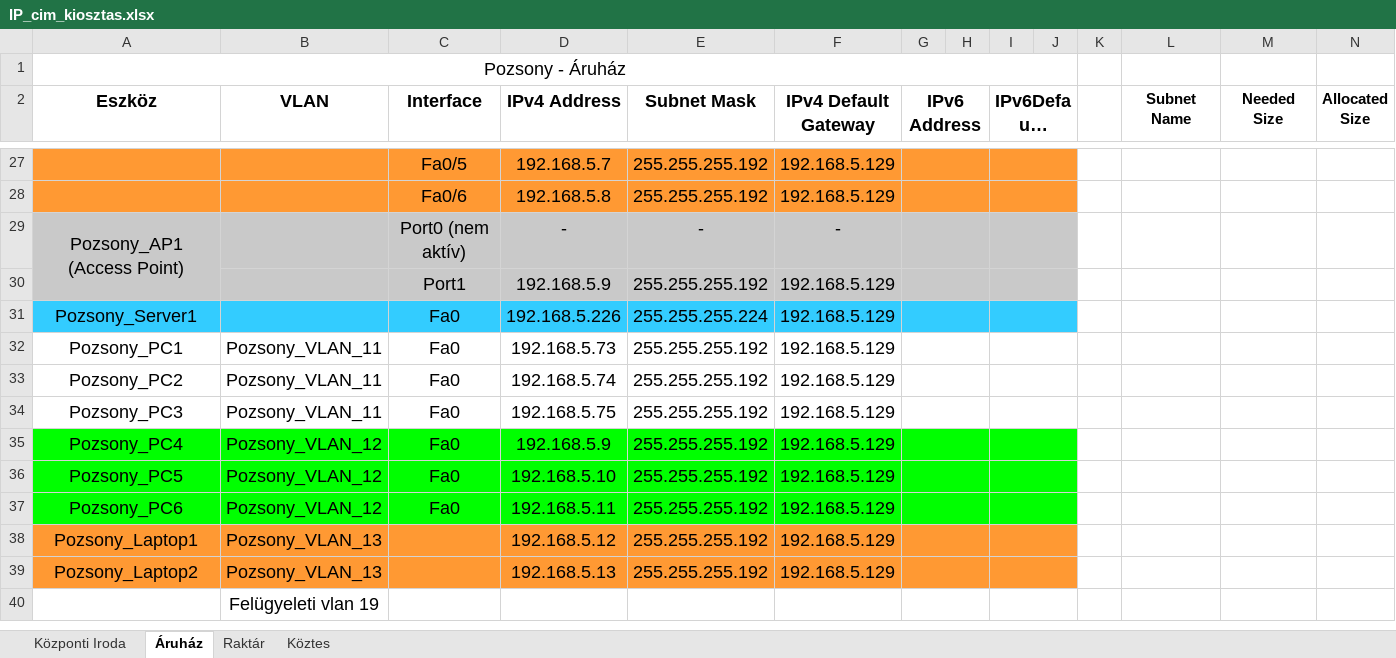
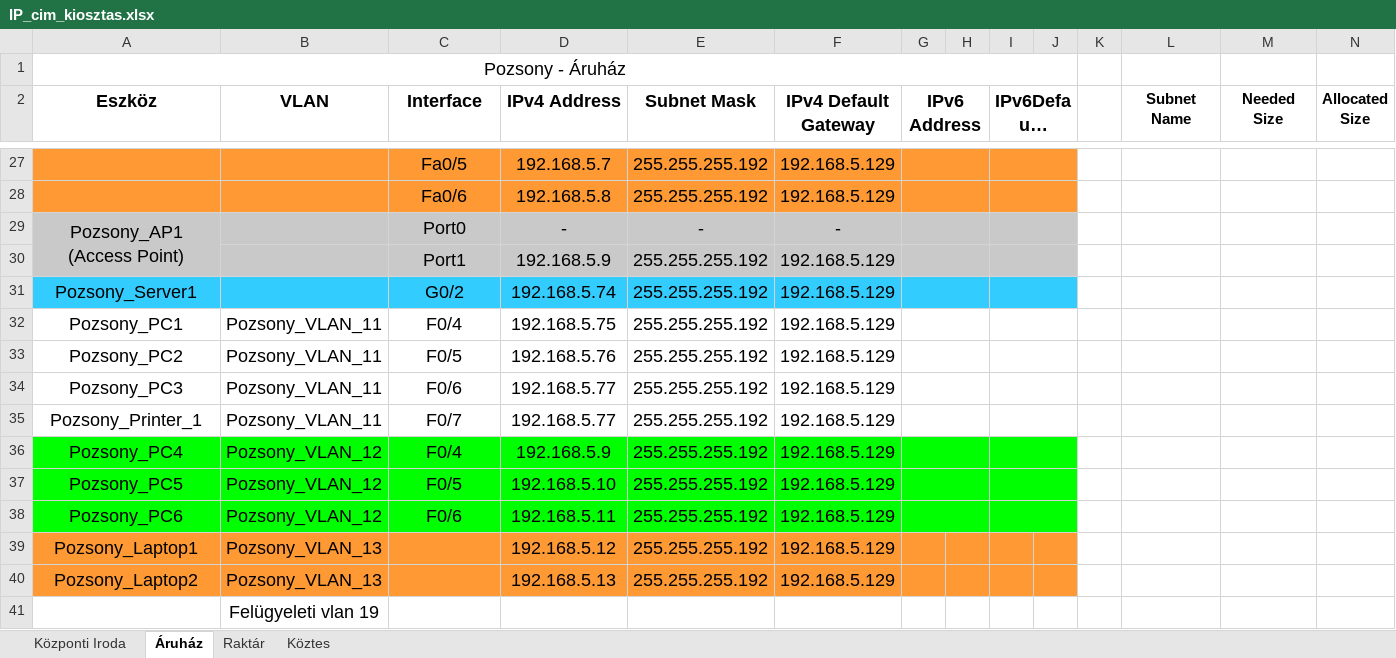
Before and after one commit to LocskaG/Uzemelteto_vizsgaremek_2024, an Excel workbook: IP_cim_kiosztas.xlsx, sheet Áruház, drawn as a sheet; only a part is shown, gaps mark what is left out; long unchanged cells end in …; values as stored, in another font and other column widths than the file's, no borders; removed rows and columns are numbered as before the commit, all else as after; rows hold the shown columns only; the diff covers the shown part only; the diff names each change by its address in the sheet, - before the commit and + after, or states it on an @@ line.

```diff
--- a/IP_cim_kiosztas.xlsx (sheet Áruház)
+++ b/IP_cim_kiosztas.xlsx (sheet Áruház)
-C29 (Interface): Port0 (nem aktív)
+C29 (Interface): Port0
-C31 (Interface): Fa0
+C31 (Interface): G0/2
-D31 (IPv4 Address): 192.168.5.226
+D31 (IPv4 Address): 192.168.5.74
-E31 (Subnet Mask): 255.255.255.224
+E31 (Subnet Mask): 255.255.255.192
-C32 (Interface): Fa0
+C32 (Interface): F0/4
-D32 (IPv4 Address): 192.168.5.73
+D32 (IPv4 Address): 192.168.5.75
-C33 (Interface): Fa0
+C33 (Interface): F0/5
-D33 (IPv4 Address): 192.168.5.74
+D33 (IPv4 Address): 192.168.5.76
-C34 (Interface): Fa0
+C34 (Interface): F0/6
-D34 (IPv4 Address): 192.168.5.75
+D34 (IPv4 Address): 192.168.5.77
+row 35: Pozsony_Printer_1 | Pozsony_VLAN_11 | F0/7 | 192.168.5.77 | 255.255.255.192 | 192.168.5.129
-C36 (Interface): Fa0
+C36 (Interface): F0/4
-C37 (Interface): Fa0
+C37 (Interface): F0/5
-C38 (Interface): Fa0
+C38 (Interface): F0/6
-G38:H38 merged
-I38:J38 merged
-G39:H39 merged
-I39:J39 merged
-G40:H40 merged
-I40:J40 merged
```
Also changed, not shown: 21 edited cells and merged cells elsewhere in this sheet, 2 other files.
